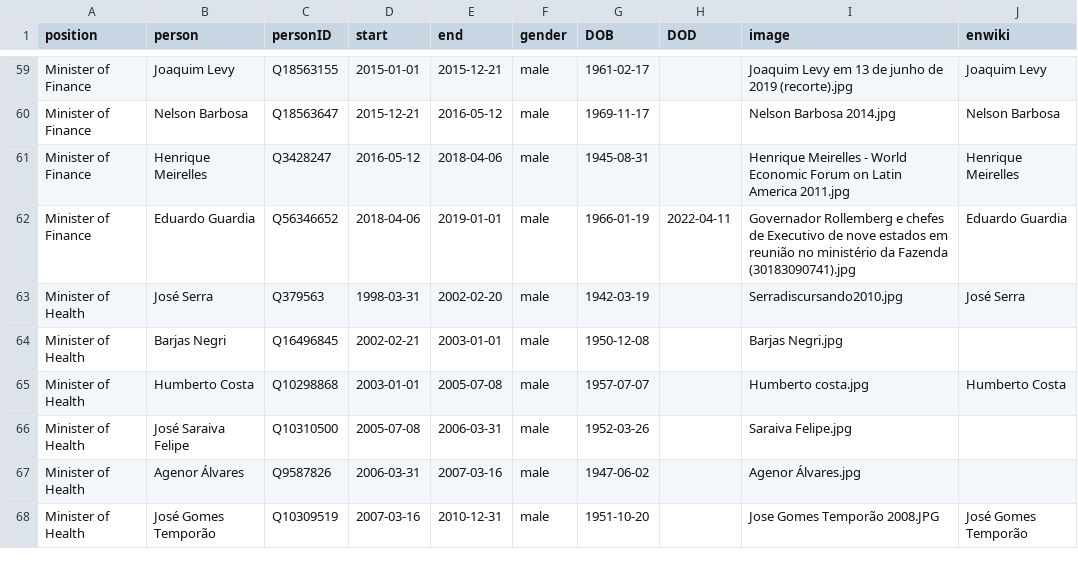
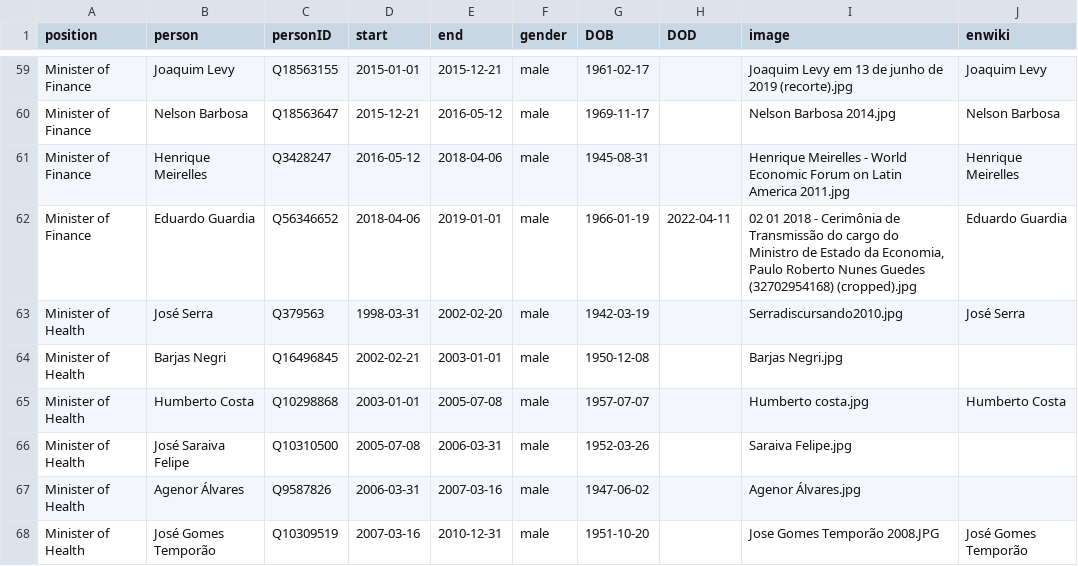
Before and after one commit to every-politician-scrapers/brazil-ministers, a CSV file: html/holders21.csv, drawn as a sheet; only a part is shown, gaps mark what is left out.

Commit message:
PCB update

```diff
--- a/html/holders21.csv
+++ b/html/holders21.csv
@@ -61,3 +61,3 @@ Minister of Finance,Nelson Barbosa,Q18563647,2015-12-21,2016-05-12,male,1969-11-
 Minister of Finance,Henrique Meirelles,Q3428247,2016-05-12,2018-04-06,male,1945-08-31,,Henrique Meirelles - World Economic Forum on Latin America 2011.jpg,Henrique Meirelles
-Minister of Finance,Eduardo Guardia,Q56346652,2018-04-06,2019-01-01,male,1966-01-19,2022-04-11,Governador Rollemberg e chefes de Executivo de nove estados em reunião no ministério da Fazenda (30183090741).jpg,Eduardo Guardia
+Minister of Finance,Eduardo Guardia,Q56346652,2018-04-06,2019-01-01,male,1966-01-19,2022-04-11,"02 01 2018 - Cerimônia de Transmissão do cargo do Ministro de Estado da Economia, Paulo Roberto Nunes Guedes (32702954168) (cropped).jpg",Eduardo Guardia
 Minister of Health,José Serra,Q379563,1998-03-31,2002-02-20,male,1942-03-19,,Serradiscursando2010.jpg,José Serra
```
